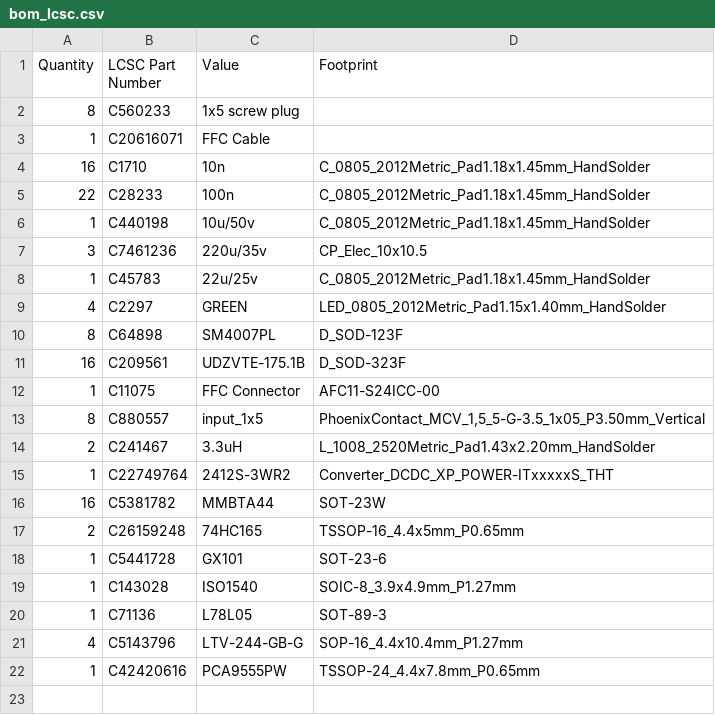
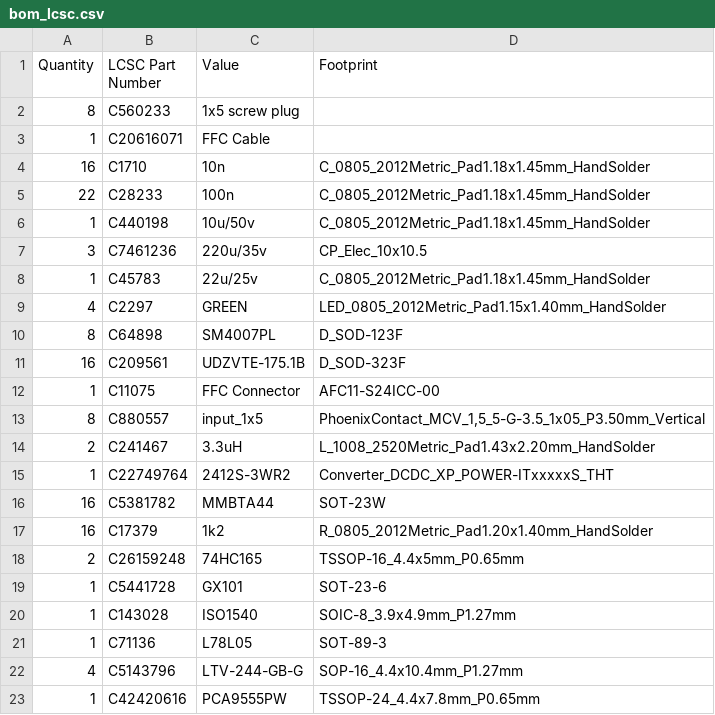
Before and after one commit to makerspacelt/WormControl-Input32-InputBoard, a CSV file: gen/bom_lcsc.csv, drawn as a sheet.

```diff
--- a/gen/bom_lcsc.csv
+++ b/gen/bom_lcsc.csv
@@ -16,2 +16,3 @@
 "16","C5381782","MMBTA44","SOT-23W"
+"16","C17379","1k2","R_0805_2012Metric_Pad1.20x1.40mm_HandSolder"
 "2","C26159248","74HC165","TSSOP-16_4.4x5mm_P0.65mm"
```
Also changed, not shown: gen/bom.csv, gen/single/_bom.csv, 4 other files.
